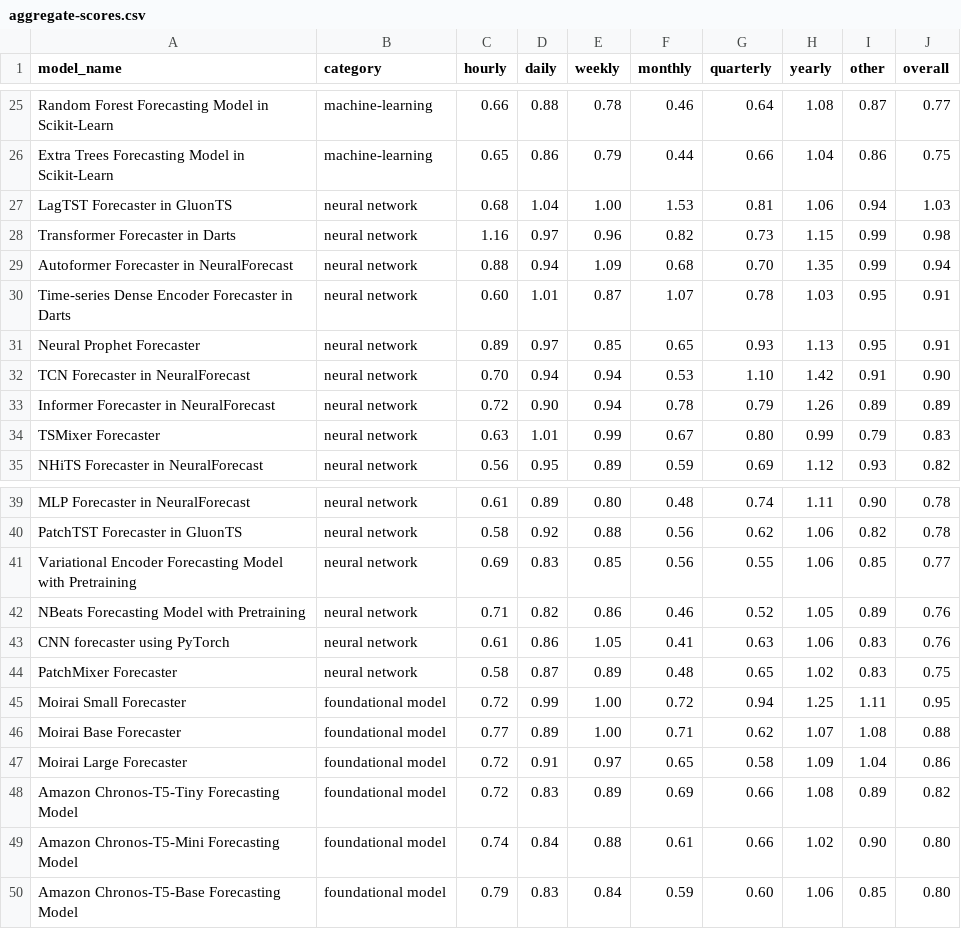
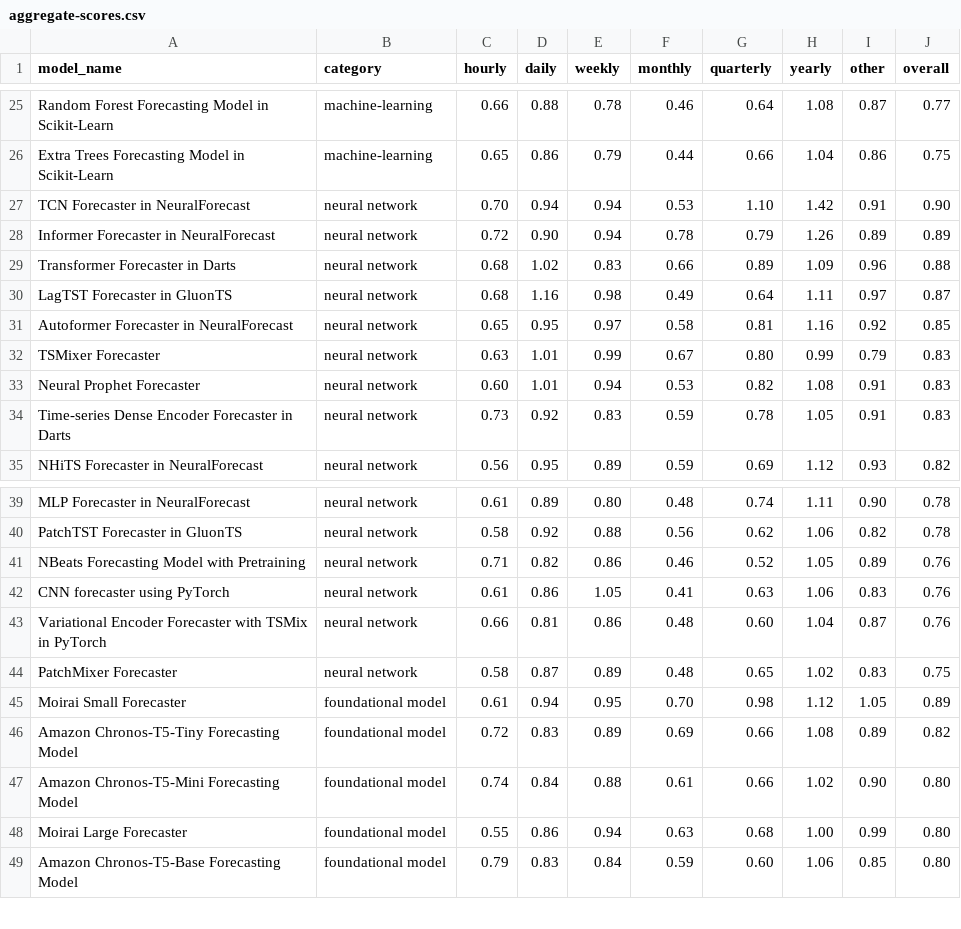
Before and after one commit to readytensor/rt_forecasting_benchmark, a CSV file: outputs/aggregate-scores.csv, drawn as a sheet; only a part is shown, gaps mark what is left out.

Commit message:
add var enc with tsmix; update neural prophet

```diff
--- a/outputs/aggregate-scores.csv
+++ b/outputs/aggregate-scores.csv
@@ -26,10 +26,10 @@ Random Forest Forecasting Model in Scikit-Learn,machine-learning,0.66,0.88,0.78,
 Extra Trees Forecasting Model in Scikit-Learn,machine-learning,0.65,0.86,0.79,0.44,0.66,1.04,0.86,0.75
-LagTST Forecaster in GluonTS,neural network,0.68,1.04,1.00,1.53,0.81,1.06,0.94,1.03
-Transformer Forecaster in Darts,neural network,1.16,0.97,0.96,0.82,0.73,1.15,0.99,0.98
-Autoformer Forecaster in NeuralForecast,neural network,0.88,0.94,1.09,0.68,0.70,1.35,0.99,0.94
-Time-series Dense Encoder Forecaster in Darts,neural network,0.60,1.01,0.87,1.07,0.78,1.03,0.95,0.91
-Neural Prophet Forecaster,neural network,0.89,0.97,0.85,0.65,0.93,1.13,0.95,0.91
 TCN Forecaster in NeuralForecast,neural network,0.70,0.94,0.94,0.53,1.10,1.42,0.91,0.90
 Informer Forecaster in NeuralForecast,neural network,0.72,0.90,0.94,0.78,0.79,1.26,0.89,0.89
+Transformer Forecaster in Darts,neural network,0.68,1.02,0.83,0.66,0.89,1.09,0.96,0.88
+LagTST Forecaster in GluonTS,neural network,0.68,1.16,0.98,0.49,0.64,1.11,0.97,0.87
+Autoformer Forecaster in NeuralForecast,neural network,0.65,0.95,0.97,0.58,0.81,1.16,0.92,0.85
 TSMixer Forecaster,neural network,0.63,1.01,0.99,0.67,0.80,0.99,0.79,0.83
+Neural Prophet Forecaster,neural network,0.60,1.01,0.94,0.53,0.82,1.08,0.91,0.83
+Time-series Dense Encoder Forecaster in Darts,neural network,0.73,0.92,0.83,0.59,0.78,1.05,0.91,0.83
 NHiTS Forecaster in NeuralForecast,neural network,0.56,0.95,0.89,0.59,0.69,1.12,0.93,0.82
@@ -40,11 +40,10 @@ MLP Forecaster in NeuralForecast,neural network,0.61,0.89,0.80,0.48,0.74,1.11,0.
 PatchTST Forecaster in GluonTS,neural network,0.58,0.92,0.88,0.56,0.62,1.06,0.82,0.78
-Variational Encoder Forecasting Model with Pretraining,neural network,0.69,0.83,0.85,0.56,0.55,1.06,0.85,0.77
 NBeats Forecasting Model with Pretraining,neural network,0.71,0.82,0.86,0.46,0.52,1.05,0.89,0.76
 CNN forecaster using PyTorch,neural network,0.61,0.86,1.05,0.41,0.63,1.06,0.83,0.76
+Variational Encoder Forecaster with TSMix in PyTorch,neural network,0.66,0.81,0.86,0.48,0.60,1.04,0.87,0.76
 PatchMixer Forecaster,neural network,0.58,0.87,0.89,0.48,0.65,1.02,0.83,0.75
-Moirai Small Forecaster,foundational model,0.72,0.99,1.00,0.72,0.94,1.25,1.11,0.95
-Moirai Base Forecaster ,foundational model,0.77,0.89,1.00,0.71,0.62,1.07,1.08,0.88
-Moirai Large Forecaster,foundational model,0.72,0.91,0.97,0.65,0.58,1.09,1.04,0.86
+Moirai Small Forecaster,foundational model,0.61,0.94,0.95,0.70,0.98,1.12,1.05,0.89
 Amazon Chronos-T5-Tiny Forecasting Model,foundational model,0.72,0.83,0.89,0.69,0.66,1.08,0.89,0.82
 Amazon Chronos-T5-Mini Forecasting Model,foundational model,0.74,0.84,0.88,0.61,0.66,1.02,0.90,0.80
+Moirai Large Forecaster,foundational model,0.55,0.86,0.94,0.63,0.68,1.00,0.99,0.80
 Amazon Chronos-T5-Base Forecasting Model,foundational model,0.79,0.83,0.84,0.59,0.60,1.06,0.85,0.80
```
Also changed, not shown: inputs/forecasting-models.csv, 3 other files.
